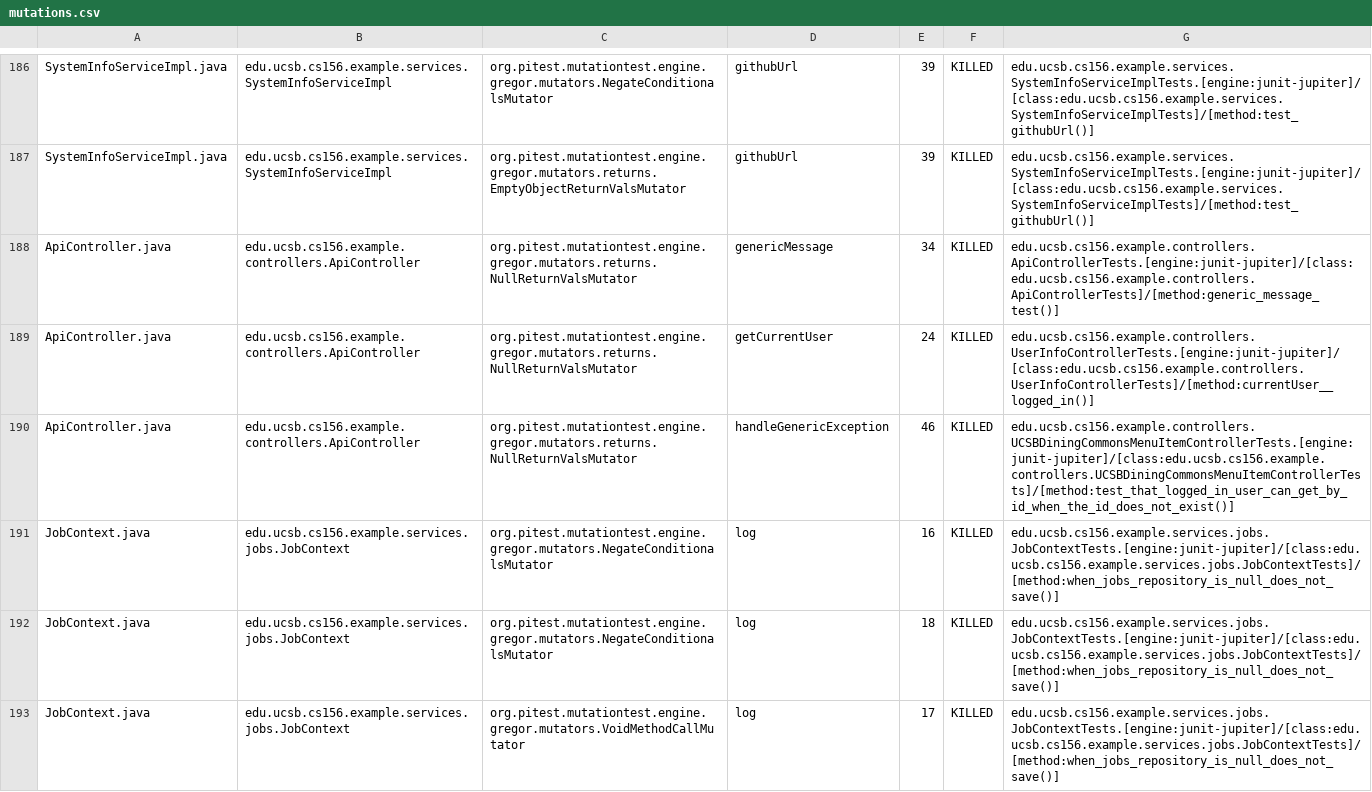
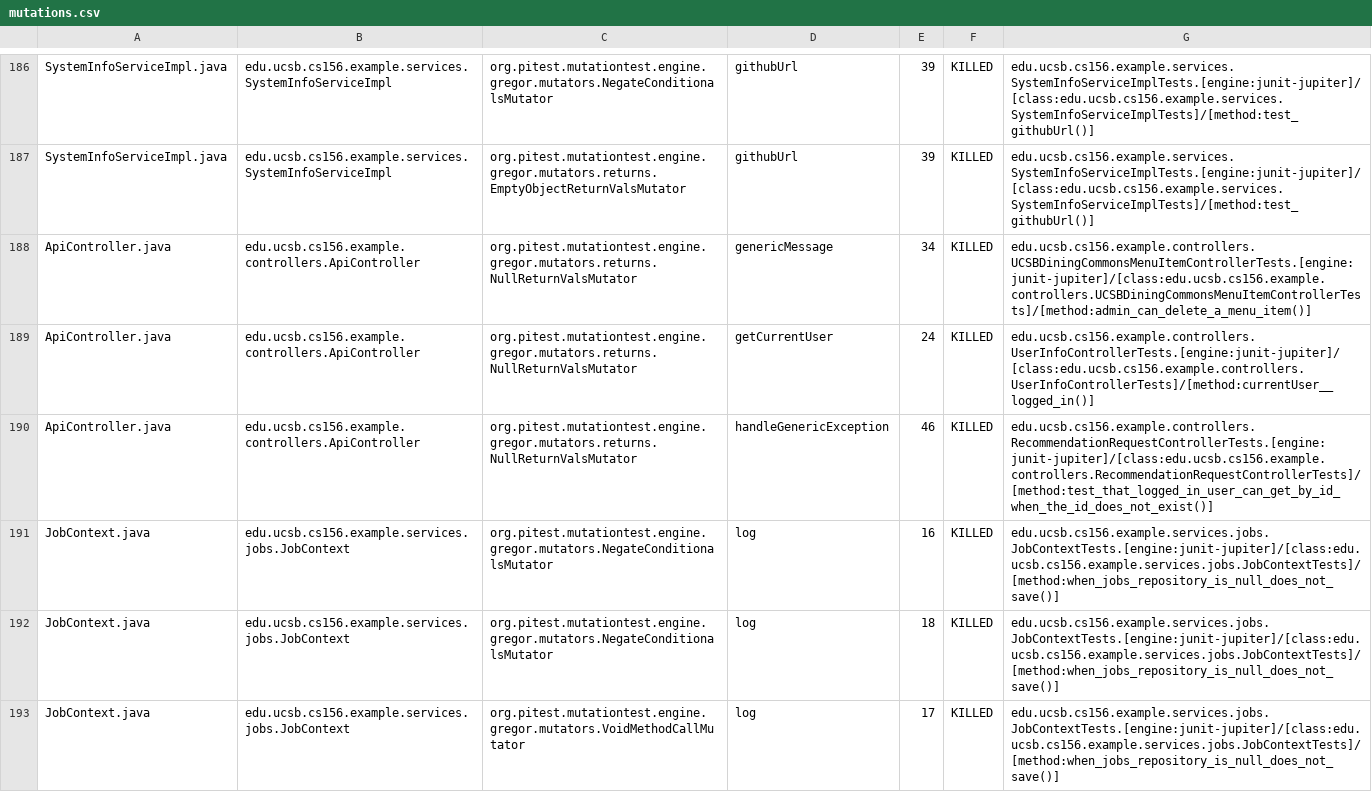
Before and after one commit to ucsb-cs156-f26/team02-f26-12, a CSV file: prs/127/pitest/mutations.csv, drawn as a sheet; only a part is shown, gaps mark what is left out.

Commit message:
Deploying to gh-pages from @ ucsb-cs156-f26/team02-f26-12@75fea4526cc93c574271456fa76bcb56894b1aa3 🚀

```diff
--- a/prs/127/pitest/mutations.csv
+++ b/prs/127/pitest/mutations.csv
@@ -187,5 +187,5 @@ SystemInfoServiceImpl.java,edu.ucsb.cs156.example.services.SystemInfoServiceImpl
 SystemInfoServiceImpl.java,edu.ucsb.cs156.example.services.SystemInfoServiceImpl,org.pitest.mutationtest.engine.gregor.mutators.returns.EmptyObjectReturnValsMutator,githubUrl,39,KILLED,edu.ucsb.cs156.example.services.SystemInfoServiceImplTests.[engine:junit-jupiter]/[class:edu.ucsb.cs156.example.services.SystemInfoServiceImplTests]/[method:test_githubUrl()]
-ApiController.java,edu.ucsb.cs156.example.controllers.ApiController,org.pitest.mutationtest.engine.gregor.mutators.returns.NullReturnValsMutator,genericMessage,34,KILLED,edu.ucsb.cs156.example.controllers.ApiControllerTests.[engine:junit-jupiter]/[class:edu.ucsb.cs156.example.controllers.ApiControllerTests]/[method:generic_message_test()]
+ApiController.java,edu.ucsb.cs156.example.controllers.ApiController,org.pitest.mutationtest.engine.gregor.mutators.returns.NullReturnValsMutator,genericMessage,34,KILLED,edu.ucsb.cs156.example.controllers.UCSBDiningCommonsMenuItemControllerTests.[engine:junit-jupiter]/[class:edu.ucsb.cs156.example.controllers.UCSBDiningCommonsMenuItemControllerTests]/[method:admin_can_delete_a_menu_item()]
 ApiController.java,edu.ucsb.cs156.example.controllers.ApiController,org.pitest.mutationtest.engine.gregor.mutators.returns.NullReturnValsMutator,getCurrentUser,24,KILLED,edu.ucsb.cs156.example.controllers.UserInfoControllerTests.[engine:junit-jupiter]/[class:edu.ucsb.cs156.example.controllers.UserInfoControllerTests]/[method:currentUser__logged_in()]
-ApiController.java,edu.ucsb.cs156.example.controllers.ApiController,org.pitest.mutationtest.engine.gregor.mutators.returns.NullReturnValsMutator,handleGenericException,46,KILLED,edu.ucsb.cs156.example.controllers.UCSBDiningCommonsMenuItemControllerTests.[engine:junit-jupiter]/[class:edu.ucsb.cs156.example.controllers.UCSBDiningCommonsMenuItemControllerTests]/[method:test_that_logged_in_user_can_get_by_id_when_the_id_does_not_exist()]
+ApiController.java,edu.ucsb.cs156.example.controllers.ApiController,org.pitest.mutationtest.engine.gregor.mutators.returns.NullReturnValsMutator,handleGenericException,46,KILLED,edu.ucsb.cs156.example.controllers.RecommendationRequestControllerTests.[engine:junit-jupiter]/[class:edu.ucsb.cs156.example.controllers.RecommendationRequestControllerTests]/[method:test_that_logged_in_user_can_get_by_id_when_the_id_does_not_exist()]
 JobContext.java,edu.ucsb.cs156.example.services.jobs.JobContext,org.pitest.mutationtest.engine.gregor.mutators.NegateConditionalsMutator,log,16,KILLED,edu.ucsb.cs156.example.services.jobs.JobContextTests.[engine:junit-jupiter]/[class:edu.ucsb.cs156.example.services.jobs.JobContextTests]/[method:when_jobs_repository_is_null_does_not_save()]
```
Also changed, not shown: 22 other files.
